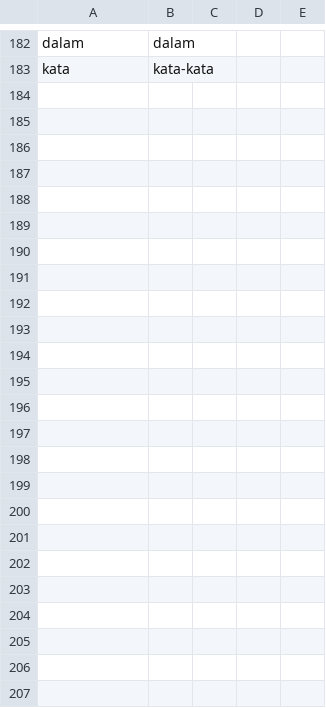
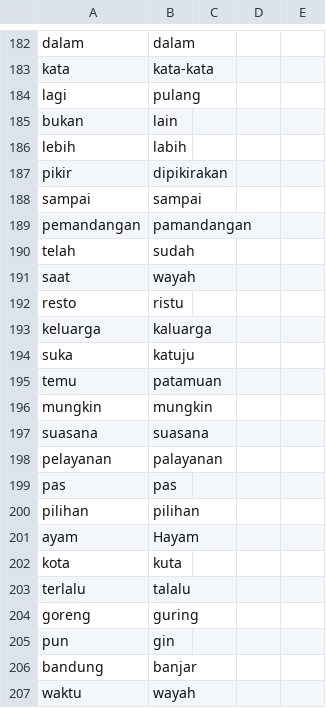
Before and after one commit to hsanbsri/Translate-Bahasa-Banjar, a CSV file: data/kamus_id_bjn.csv, drawn as a sheet; only a part is shown, gaps mark what is left out; the diff names each change by its address in the sheet, - before the commit and + after, or states it on an @@ line.

```diff
--- a/data/kamus_id_bjn.csv
+++ b/data/kamus_id_bjn.csv
+row 184: lagi | pulang
+row 185: bukan | lain
+row 186: lebih | labih
+row 187: pikir | dipikirakan
+row 188: sampai | sampai
+row 189: pemandangan | pamandangan
+row 190: telah | sudah
+row 191: saat | wayah
+row 192: resto | ristu
+row 193: keluarga | kaluarga
+row 194: suka | katuju
+row 195: temu | patamuan
+row 196: mungkin | mungkin
+row 197: suasana | suasana
+row 198: pelayanan | palayanan
+row 199: pas | pas
+row 200: pilihan | pilihan
+row 201: ayam | Hayam
+row 202: kota | kuta
+row 203: terlalu | talalu
+row 204: goreng | guring
+row 205: pun | gin
+row 206: bandung | banjar
+row 207: waktu | wayah
```
Also changed, not shown: data/tinjauan.csv, 13 other files.
